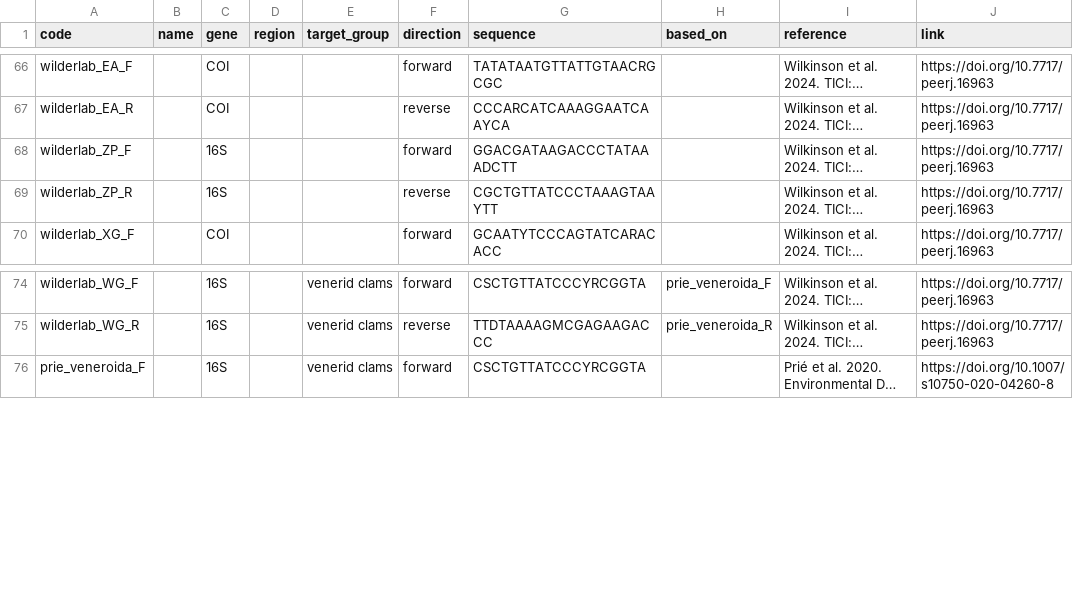
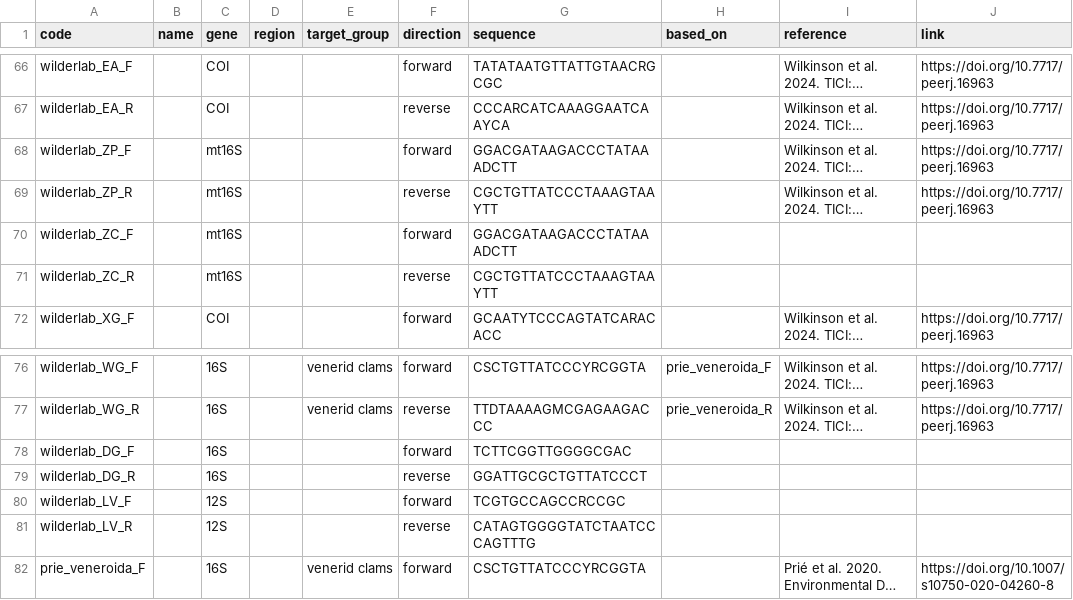
Before and after one commit to pieterprovoost/primersets, a TSV file: primers.tsv, drawn as a sheet; only a part is shown, gaps mark what is left out; long unchanged cells end in …; the diff names each change by its address in the sheet, - before the commit and + after, or states it on an @@ line.

Commit message:
wilderlab

```diff
--- a/primers.tsv
+++ b/primers.tsv
-C68:C69 (gene): 16S
+C68:C69 (gene): mt16S
+row 70: wilderlab_ZC_F |  | mt16S |  |  | forward | GGACGATAAGACCCTATAAADCTT
+row 71: wilderlab_ZC_R |  | mt16S |  |  | reverse | CGCTGTTATCCCTAAAGTAAYTT
+row 78: wilderlab_DG_F |  | 16S |  |  | forward | TCTTCGGTTGGGGCGAC
+row 79: wilderlab_DG_R |  | 16S |  |  | reverse | GGATTGCGCTGTTATCCCT
+row 80: wilderlab_LV_F |  | 12S |  |  | forward | TCGTGCCAGCCRCCGC
+row 81: wilderlab_LV_R |  | 12S |  |  | reverse | CATAGTGGGGTATCTAATCCCAGTTTG
```
Also changed, not shown: sets.tsv.
